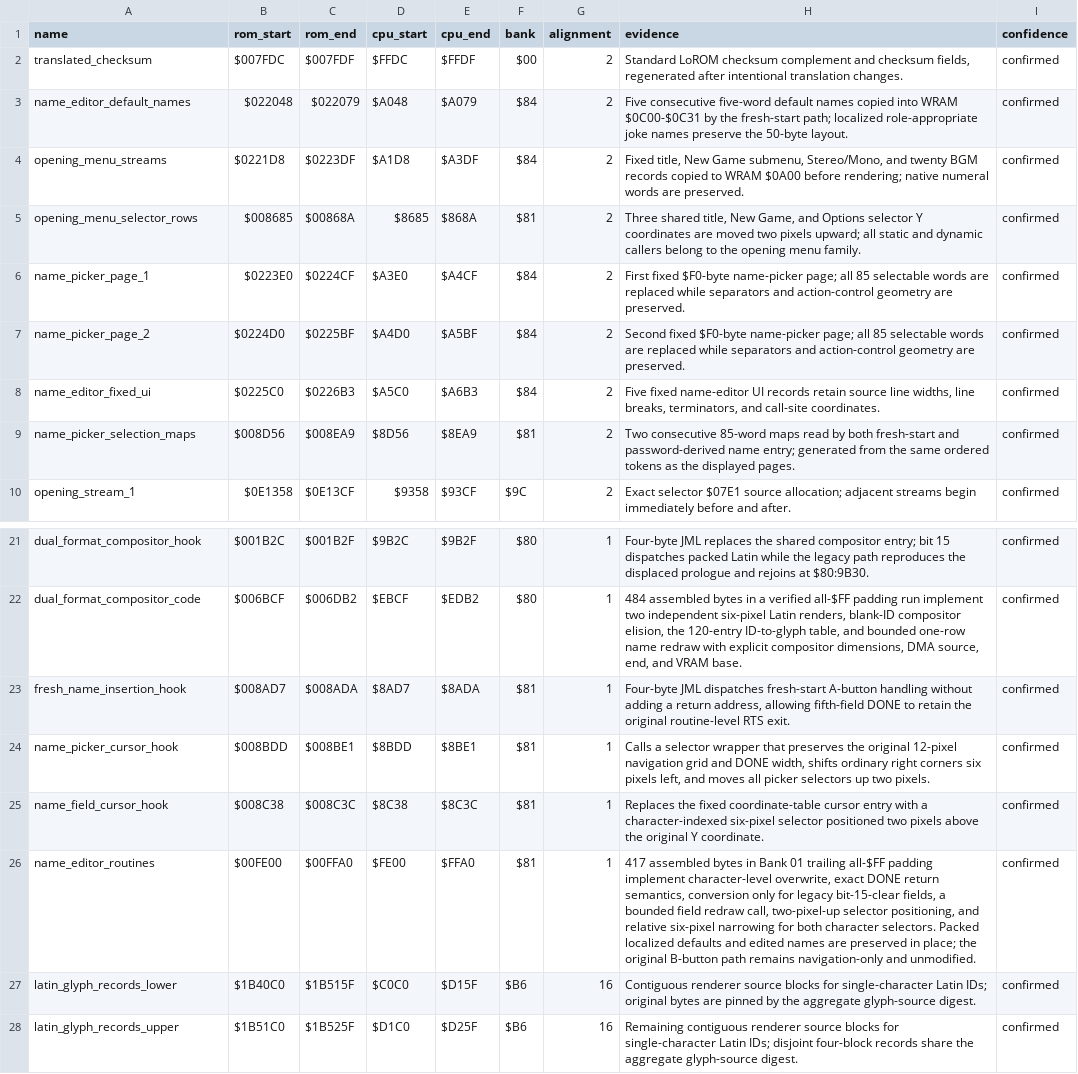
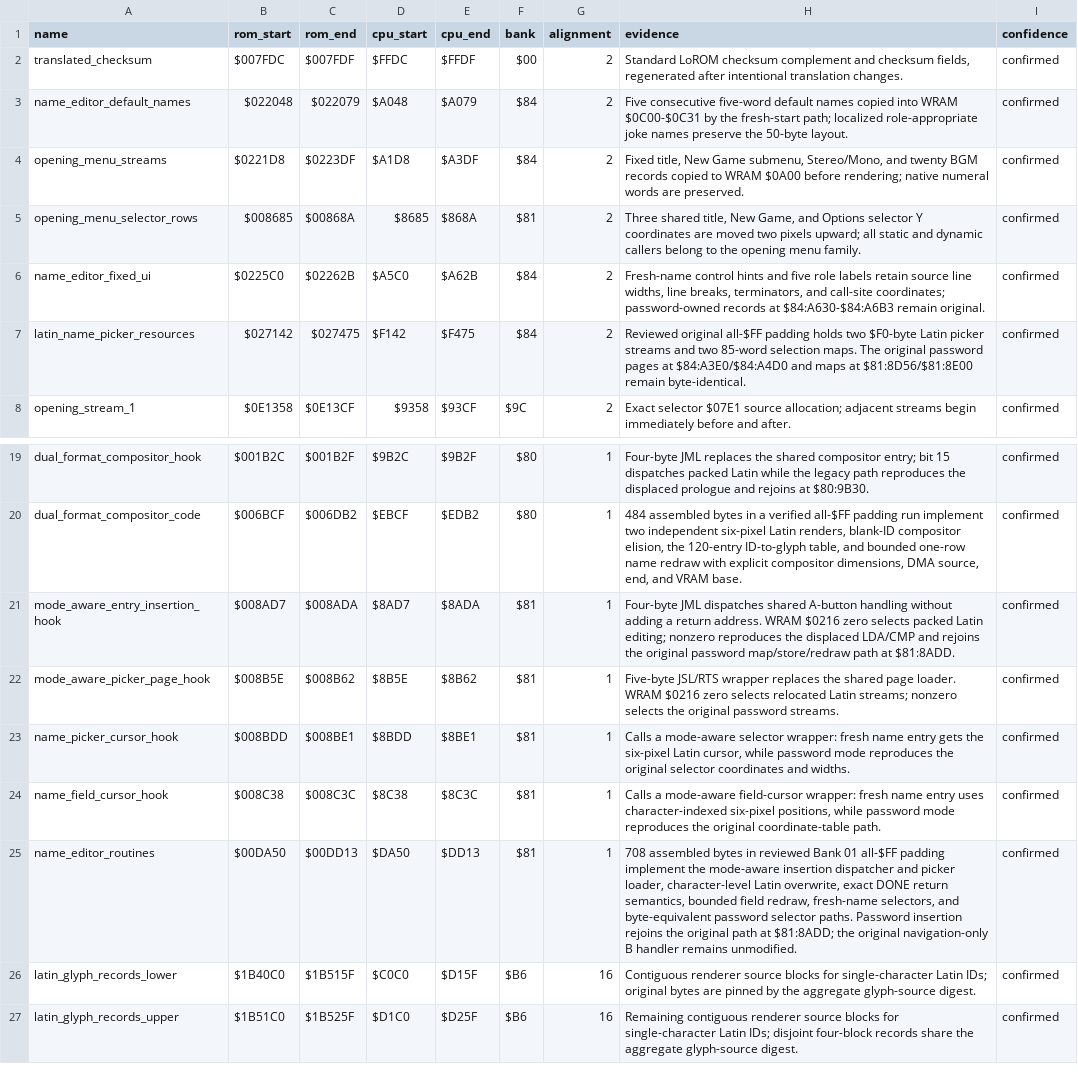
Before and after one commit to bcrew1375/snes-translation-workstation, a TSV file: projects/dbz-kakusei-hen/translation/ranges.tsv, drawn as a sheet; only a part is shown, gaps mark what is left out.

```diff
--- a/projects/dbz-kakusei-hen/translation/ranges.tsv
+++ b/projects/dbz-kakusei-hen/translation/ranges.tsv
@@ -5,6 +5,4 @@ opening_menu_streams	$0221D8	$0223DF	$A1D8	$A3DF	$84	2	Fixed title, New Game sub
 opening_menu_selector_rows	$008685	$00868A	$8685	$868A	$81	2	Three shared title, New Game, and Options selector Y coordinates are moved two pixels upward; all static and dynamic callers belong to the opening menu family.	confirmed
-name_picker_page_1	$0223E0	$0224CF	$A3E0	$A4CF	$84	2	First fixed $F0-byte name-picker page; all 85 selectable words are replaced while separators and action-control geometry are preserved.	confirmed
-name_picker_page_2	$0224D0	$0225BF	$A4D0	$A5BF	$84	2	Second fixed $F0-byte name-picker page; all 85 selectable words are replaced while separators and action-control geometry are preserved.	confirmed
-name_editor_fixed_ui	$0225C0	$0226B3	$A5C0	$A6B3	$84	2	Five fixed name-editor UI records retain source line widths, line breaks, terminators, and call-site coordinates.	confirmed
-name_picker_selection_maps	$008D56	$008EA9	$8D56	$8EA9	$81	2	Two consecutive 85-word maps read by both fresh-start and password-derived name entry; generated from the same ordered tokens as the displayed pages.	confirmed
+name_editor_fixed_ui	$0225C0	$02262B	$A5C0	$A62B	$84	2	Fresh-name control hints and five role labels retain source line widths, line breaks, terminators, and call-site coordinates; password-owned records at $84:A630-$84:A6B3 remain original.	confirmed
+latin_name_picker_resources	$027142	$027475	$F142	$F475	$84	2	Reviewed original all-$FF padding holds two $F0-byte Latin picker streams and two 85-word selection maps. The original password pages at $84:A3E0/$84:A4D0 and maps at $81:8D56/$81:8E00 remain byte-identical.	confirmed
 opening_stream_1	$0E1358	$0E13CF	$9358	$93CF	$9C	2	Exact selector $07E1 source allocation; adjacent streams begin immediately before and after.	confirmed
@@ -22,6 +20,7 @@ dual_format_compositor_hook	$001B2C	$001B2F	$9B2C	$9B2F	$80	1	Four-byte JML repl
 dual_format_compositor_code	$006BCF	$006DB2	$EBCF	$EDB2	$80	1	484 assembled bytes in a verified all-$FF padding run implement two independent six-pixel Latin renders, blank-ID compositor elision, the 120-entry ID-to-glyph table, and bounded one-row name redraw with explicit compositor dimensions, DMA source, end, and VRAM base.	confirmed
-fresh_name_insertion_hook	$008AD7	$008ADA	$8AD7	$8ADA	$81	1	Four-byte JML dispatches fresh-start A-button handling without adding a return address, allowing fifth-field DONE to retain the original routine-level RTS exit.	confirmed
-name_picker_cursor_hook	$008BDD	$008BE1	$8BDD	$8BE1	$81	1	Calls a selector wrapper that preserves the original 12-pixel navigation grid and DONE width, shifts ordinary right corners six pixels left, and moves all picker selectors up two pixels.	confirmed
-name_field_cursor_hook	$008C38	$008C3C	$8C38	$8C3C	$81	1	Replaces the fixed coordinate-table cursor entry with a character-indexed six-pixel selector positioned two pixels above the original Y coordinate.	confirmed
-name_editor_routines	$00FE00	$00FFA0	$FE00	$FFA0	$81	1	417 assembled bytes in Bank 01 trailing all-$FF padding implement character-level overwrite, exact DONE return semantics, conversion only for legacy bit-15-clear fields, a bounded field redraw call, two-pixel-up selector positioning, and relative six-pixel narrowing for both character selectors. Packed localized defaults and edited names are preserved in place; the original B-button path remains navigation-only and unmodified.	confirmed
+mode_aware_entry_insertion_hook	$008AD7	$008ADA	$8AD7	$8ADA	$81	1	Four-byte JML dispatches shared A-button handling without adding a return address. WRAM $0216 zero selects packed Latin editing; nonzero reproduces the displaced LDA/CMP and rejoins the original password map/store/redraw path at $81:8ADD.	confirmed
+mode_aware_picker_page_hook	$008B5E	$008B62	$8B5E	$8B62	$81	1	Five-byte JSL/RTS wrapper replaces the shared page loader. WRAM $0216 zero selects relocated Latin streams; nonzero selects the original password streams.	confirmed
+name_picker_cursor_hook	$008BDD	$008BE1	$8BDD	$8BE1	$81	1	Calls a mode-aware selector wrapper: fresh name entry gets the six-pixel Latin cursor, while password mode reproduces the original selector coordinates and widths.	confirmed
+name_field_cursor_hook	$008C38	$008C3C	$8C38	$8C3C	$81	1	Calls a mode-aware field-cursor wrapper: fresh name entry uses character-indexed six-pixel positions, while password mode reproduces the original coordinate-table path.	confirmed
+name_editor_routines	$00DA50	$00DD13	$DA50	$DD13	$81	1	708 assembled bytes in reviewed Bank 01 all-$FF padding implement the mode-aware insertion dispatcher and picker loader, character-level Latin overwrite, exact DONE return semantics, bounded field redraw, fresh-name selectors, and byte-equivalent password selector paths. Password insertion rejoins the original path at $81:8ADD; the original navigation-only B handler remains unmodified.	confirmed
 latin_glyph_records_lower	$1B40C0	$1B515F	$C0C0	$D15F	$B6	16	Contiguous renderer source blocks for single-character Latin IDs; original bytes are pinned by the aggregate glyph-source digest.	confirmed
```
Also changed, not shown: projects/dbz-kakusei-hen/translation/name_entry.tsv, 7 other files.
